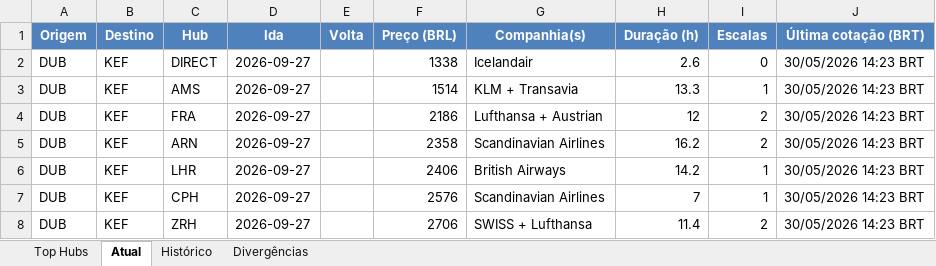
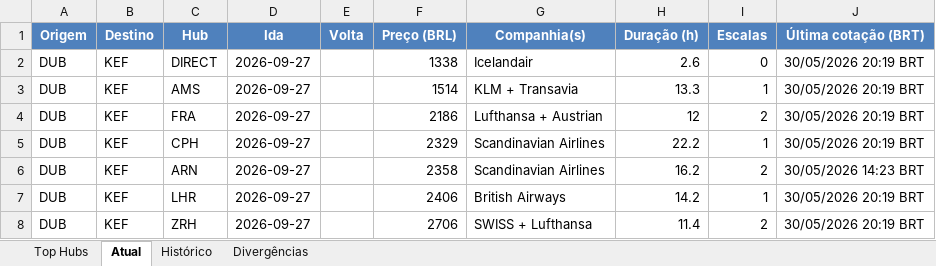
Before and after one commit to VoxJurTech/flight-monitor-dub-kef, an Excel workbook: docs/flights.xlsx, sheet Atual, drawn as a sheet; values as stored, in another font and other column widths than the file's, no borders; conditional formats not drawn; removed rows and columns are numbered as before the commit, all else as after; the diff names each change by its address in the sheet, - before the commit and + after, or states it on an @@ line.

```diff
--- a/docs/flights.xlsx (sheet Atual)
+++ b/docs/flights.xlsx (sheet Atual)
-J2:J4 (Última cotação (BRT)): 30/05/2026 14:23 BRT
+J2:J4 (Última cotação (BRT)): 30/05/2026 20:19 BRT
+row 5: DUB | KEF | CPH | 2026-09-27 |  | 2329 | Scandinavian Airlines | 22.2 | 1 | 30/05/2026 20:19 BRT
-J7 (Última cotação (BRT)): 30/05/2026 14:23 BRT
+J7 (Última cotação (BRT)): 30/05/2026 20:19 BRT
-row 7: DUB | KEF | CPH | 2026-09-27 |  | 2576 | Scandinavian Airlines | 7 | 1 | 30/05/2026 14:23 BRT
-J8 (Última cotação (BRT)): 30/05/2026 14:23 BRT
+J8 (Última cotação (BRT)): 30/05/2026 20:19 BRT
```
Also changed, not shown: sheet Top Hubs, sheet Histórico, 2 other files.
